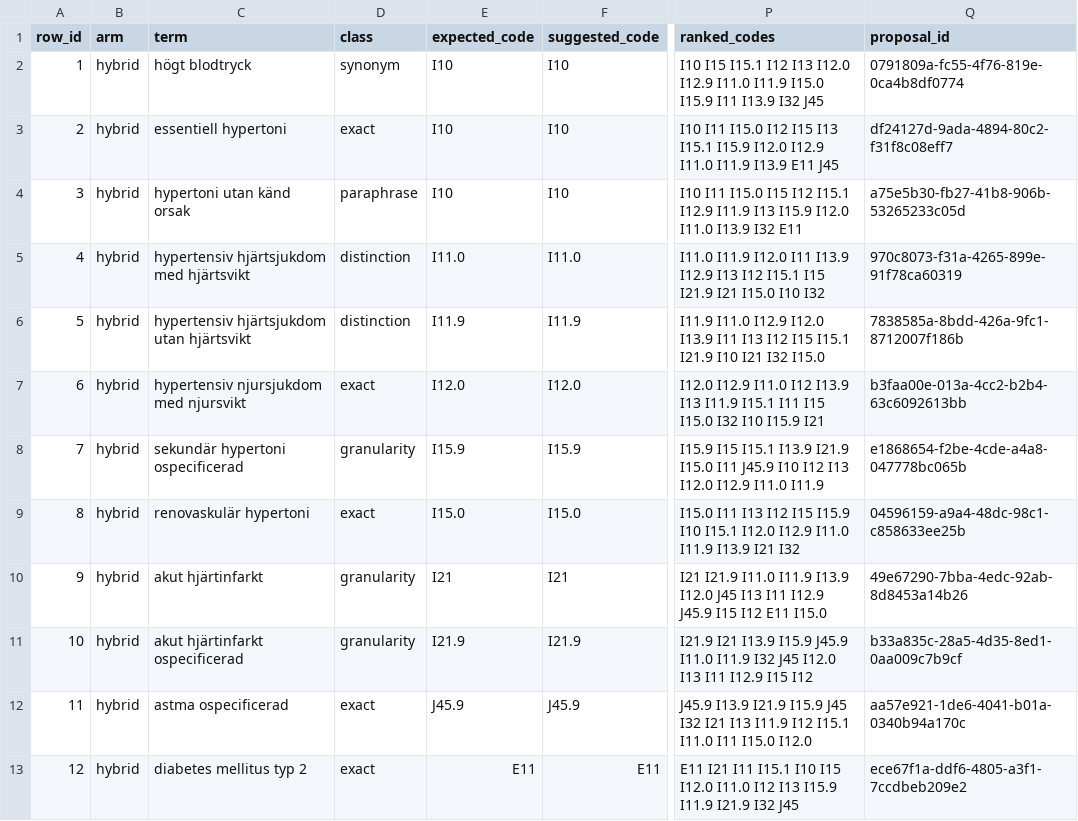
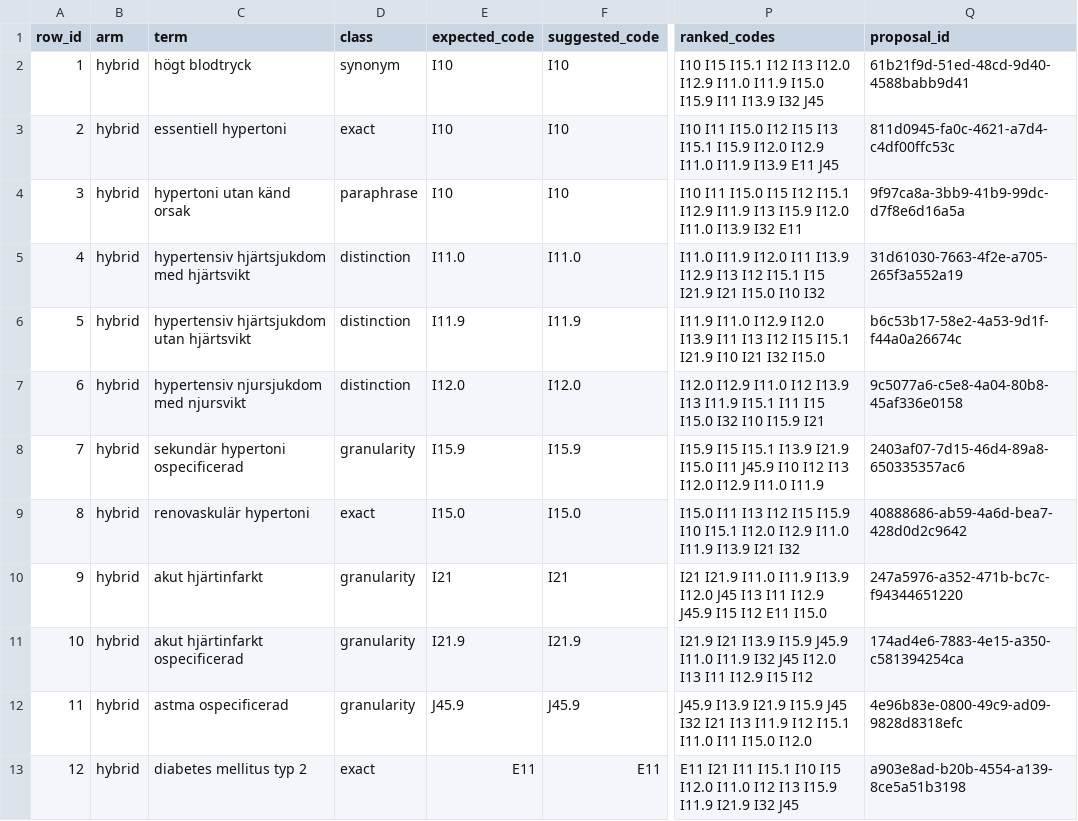
Before and after one commit to abdulwahed-sweden/medical-terminology-mapper, a CSV file: evaluation/runs/rehearsal/hybrid.csv, drawn as a sheet; only a part is shown, gaps mark what is left out; the diff names each change by its address in the sheet, - before the commit and + after, or states it on an @@ line.

```diff
--- a/evaluation/runs/rehearsal/hybrid.csv
+++ b/evaluation/runs/rehearsal/hybrid.csv
-Q2 (proposal_id): 0791809a-fc55-4f76-819e-0ca4b8df0774
+Q2 (proposal_id): 61b21f9d-51ed-48cd-9d40-4588babb9d41
-Q3 (proposal_id): df24127d-9ada-4894-80c2-f31f8c08eff7
+Q3 (proposal_id): 811d0945-fa0c-4621-a7d4-c4df00ffc53c
-Q4 (proposal_id): a75e5b30-fb27-41b8-906b-53265233c05d
+Q4 (proposal_id): 9f97ca8a-3bb9-41b9-99dc-d7f8e6d16a5a
-Q5 (proposal_id): 970c8073-f31a-4265-899e-91f78ca60319
+Q5 (proposal_id): 31d61030-7663-4f2e-a705-265f3a552a19
-Q6 (proposal_id): 7838585a-8bdd-426a-9fc1-8712007f186b
+Q6 (proposal_id): b6c53b17-58e2-4a53-9d1f-f44a0a26674c
-D7 (class): exact
+D7 (class): distinction
-Q7 (proposal_id): b3faa00e-013a-4cc2-b2b4-63c6092613bb
+Q7 (proposal_id): 9c5077a6-c5e8-4a04-80b8-45af336e0158
-Q8 (proposal_id): e1868654-f2be-4cde-a4a8-047778bc065b
+Q8 (proposal_id): 2403af07-7d15-46d4-89a8-650335357ac6
-Q9 (proposal_id): 04596159-a9a4-48dc-98c1-c858633ee25b
+Q9 (proposal_id): 40888686-ab59-4a6d-bea7-428d0d2c9642
-Q10 (proposal_id): 49e67290-7bba-4edc-92ab-8d8453a14b26
+Q10 (proposal_id): 247a5976-a352-471b-bc7c-f94344651220
-Q11 (proposal_id): b33a835c-28a5-4d35-8ed1-0aa009c7b9cf
+Q11 (proposal_id): 174ad4e6-7883-4e15-a350-c581394254ca
-D12 (class): exact
+D12 (class): granularity
-Q12 (proposal_id): aa57e921-1de6-4041-b01a-0340b94a170c
+Q12 (proposal_id): 4e96b83e-0800-49c9-ad09-9828d8318efc
-Q13 (proposal_id): ece67f1a-ddf6-4805-a3f1-7ccdbeb209e2
+Q13 (proposal_id): a903e8ad-b20b-4554-a139-8ce5a51b3198
```
Also changed, not shown: evaluation/runs/rehearsal/full.csv, evaluation/runs/rehearsal/lexical.csv, 3 other files.
